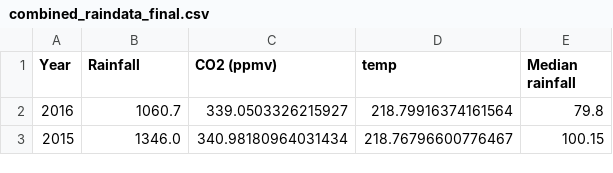
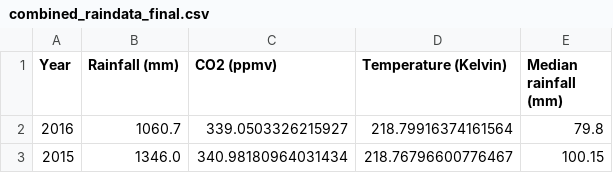
Before and after one commit to nexlanglxm/climate-data-analysis, a CSV file: project2/data/generated/combined_raindata_final.csv, drawn as a sheet; only a part is shown.

```diff
--- a/project2/data/generated/combined_raindata_final.csv
+++ b/project2/data/generated/combined_raindata_final.csv
@@ -1,2 +1,2 @@
-Year,Rainfall,CO2 (ppmv),temp,Median rainfall
+Year,Rainfall (mm),CO2 (ppmv),Temperature (Kelvin),Median rainfall (mm)
 2016,1060.7,339.0503326215927,218.79916374161564,79.8
```
Also changed, not shown: 8 other files.
